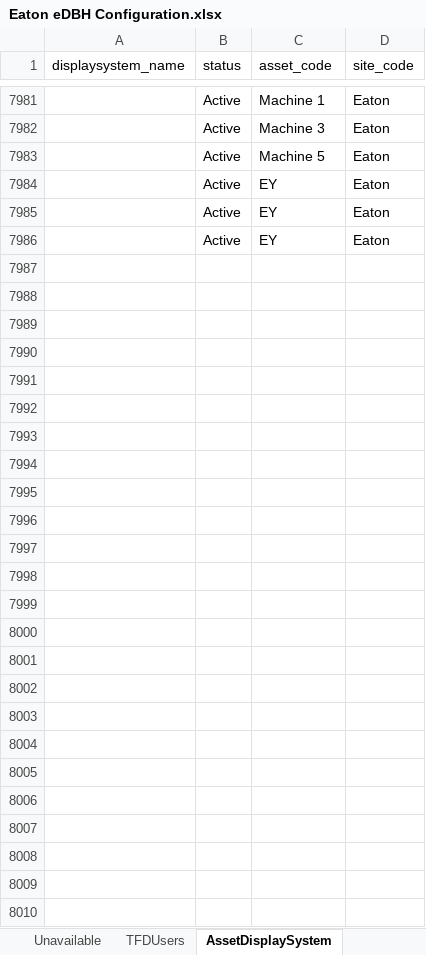
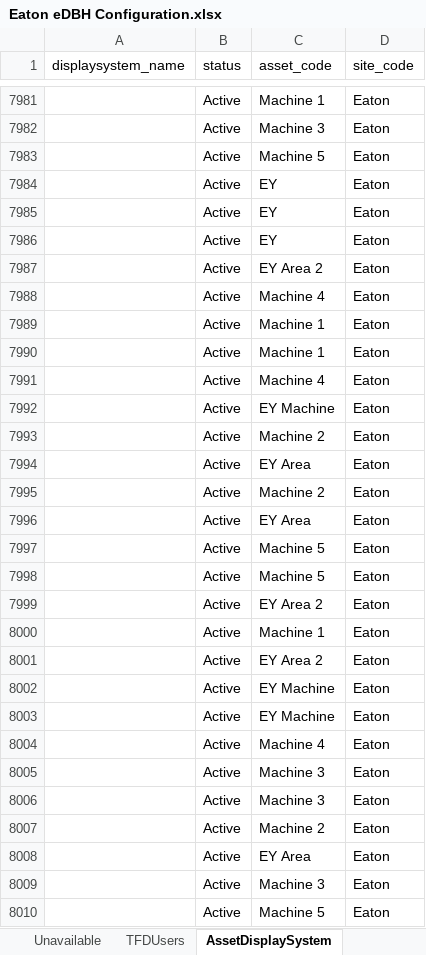
Before and after one commit to andygarciasoto/edbh, an Excel workbook: api/uploads/Eaton eDBH Configuration.xlsx, sheet AssetDisplaySystem, drawn as a sheet; only a part is shown, gaps mark what is left out; values as stored, in another font and other column widths than the file's, no borders; the diff names each change by its address in the sheet, - before the commit and + after, or states it on an @@ line.

```diff
--- a/api/uploads/Eaton eDBH Configuration.xlsx (sheet AssetDisplaySystem)
+++ b/api/uploads/Eaton eDBH Configuration.xlsx (sheet AssetDisplaySystem)
+row 7987:  | Active | EY Area 2 | Eaton
+row 7988:  | Active | Machine 4 | Eaton
+row 7989:  | Active | Machine 1 | Eaton
+row 7990:  | Active | Machine 1 | Eaton
+row 7991:  | Active | Machine 4 | Eaton
+row 7992:  | Active | EY Machine | Eaton
+row 7993:  | Active | Machine 2 | Eaton
+row 7994:  | Active | EY Area | Eaton
+row 7995:  | Active | Machine 2 | Eaton
+row 7996:  | Active | EY Area | Eaton
+row 7997:  | Active | Machine 5 | Eaton
+row 7998:  | Active | Machine 5 | Eaton
+row 7999:  | Active | EY Area 2 | Eaton
+row 8000:  | Active | Machine 1 | Eaton
+row 8001:  | Active | EY Area 2 | Eaton
+row 8002:  | Active | EY Machine | Eaton
+row 8003:  | Active | EY Machine | Eaton
+row 8004:  | Active | Machine 4 | Eaton
+row 8005:  | Active | Machine 3 | Eaton
+row 8006:  | Active | Machine 3 | Eaton
+row 8007:  | Active | Machine 2 | Eaton
+row 8008:  | Active | EY Area | Eaton
+row 8009:  | Active | Machine 3 | Eaton
+row 8010:  | Active | Machine 5 | Eaton
```
Also changed, not shown: 9 other files.
